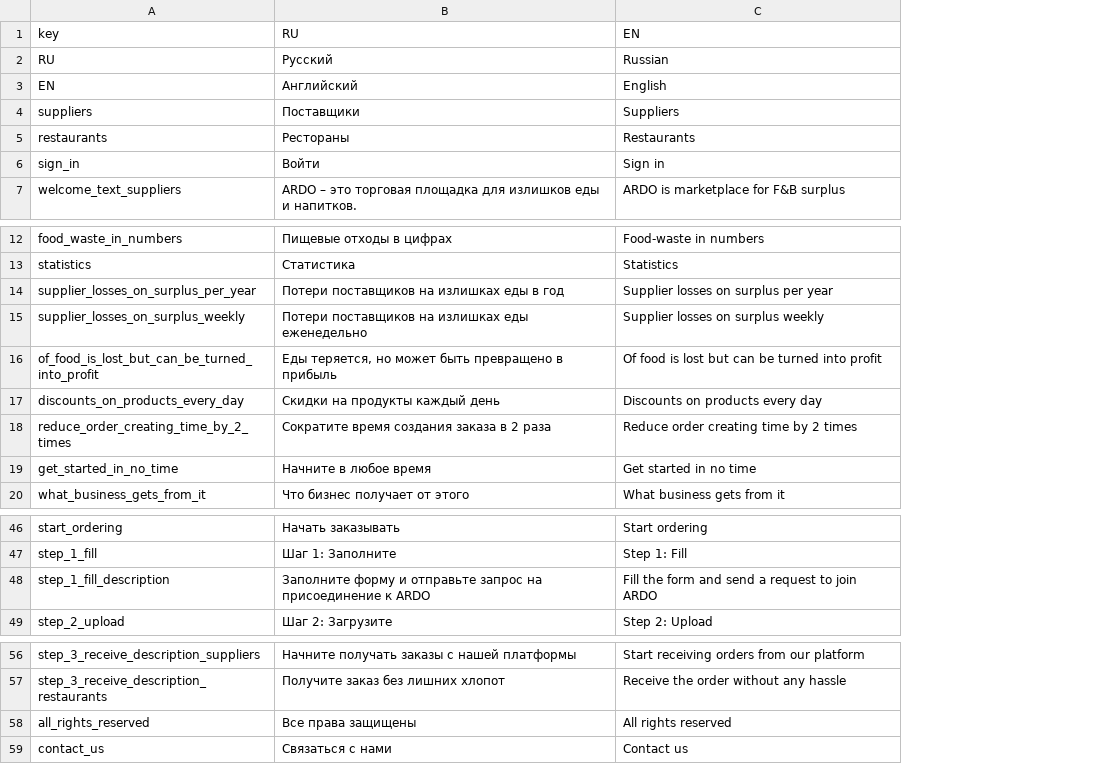
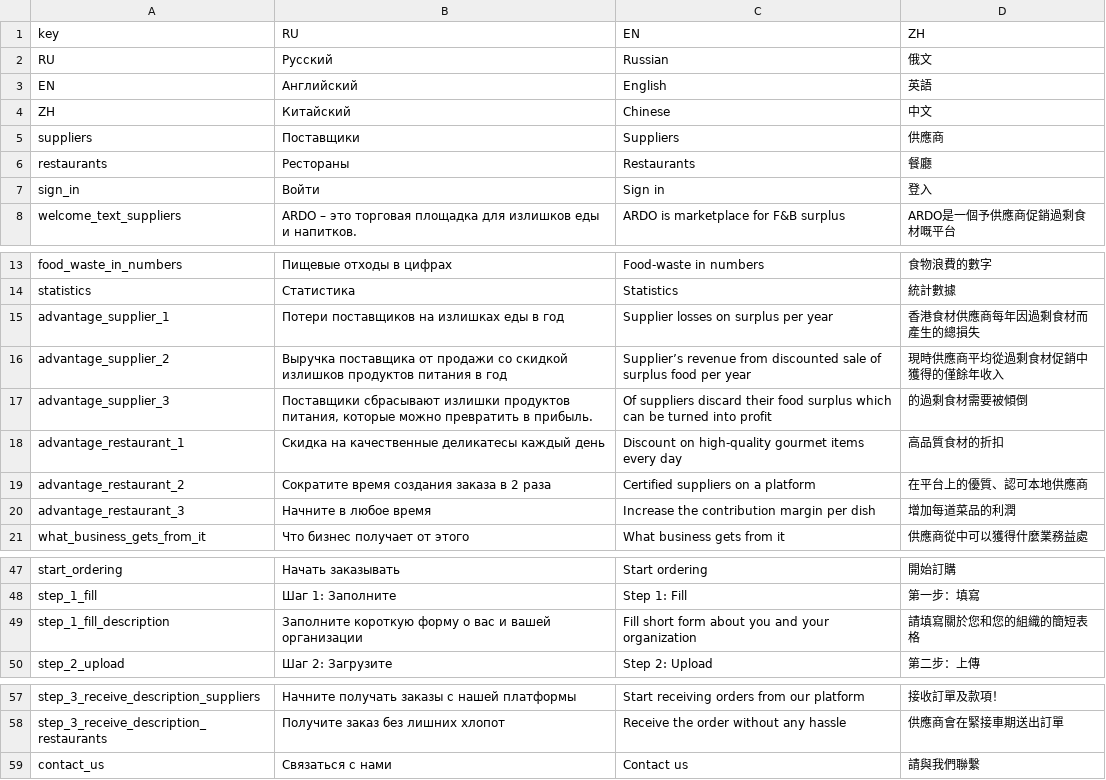
Before and after one commit to nnniyaz/food-retail-marketplace, a CSV file: food-retail-marketplace/ardo-landing/txtmaps.csv, drawn as a sheet; only a part is shown, gaps mark what is left out; removed rows and columns are numbered as before the commit, all else as after; the diff names each change by its address in the sheet, - before the commit and + after, or states it on an @@ line.

Commit message:
Add translations and rework lang routing

```diff
--- a/food-retail-marketplace/ardo-landing/txtmaps.csv
+++ b/food-retail-marketplace/ardo-landing/txtmaps.csv
+column D (ZH), rows 2-3: 俄文 | 英語; rows 5-8: 供應商 | 餐廳 | 登入 | ARDO是一個予供應商促銷過剩食材嘅平台; rows 13-15: 食物浪費的數字 | 統計數據 | 香港食材供應商每年因過剩食材而產生的總損失; rows 20-21: 增加每道菜品的利潤 | 供應商從中可以獲得什麼業務益處; rows 47-50: 開始訂購 | 第一步：填寫 | 請填寫關於您和您的組織的簡短表格 | 第二步：上傳; rows 57-59: 接收訂單及款項！ | 供應商會在緊接車期送出訂單 | 請與我們聯繫
+row 4: ZH | Китайский | Chinese | 中文
-A15 (key): supplier_losses_on_surplus_per_year
+A15 (key): advantage_supplier_1
-row 15: supplier_losses_on_surplus_weekly | Потери поставщиков на излишках еды еженедельно | Supplier losses on surplus weekly
-row 16: of_food_is_lost_but_can_be_turned_into_profit | Еды теряется, но может быть превращено в прибыль | Of food is lost but can be turned into profit
-row 17: discounts_on_products_every_day | Скидки на продукты каждый день | Discounts on products every day
-row 18: reduce_order_creating_time_by_2_times | Сократите время создания заказа в 2 раза | Reduce order creating time by 2 times
+row 16: advantage_supplier_2 | Выручка поставщика от продажи со скидкой излишков продуктов питания в год | Supplier’s revenue from discounted sale of surplus food per year | 現時供應商平均從過剩食材促銷中獲得的僅餘年收入
+row 17: advantage_supplier_3 | Поставщики сбрасывают излишки продуктов питания, которые можно превратить в прибыль. | Of suppliers discard their food surplus which can be turned into profit | 的過剩食材需要被傾倒
+row 18: advantage_restaurant_1 | Скидка на качественные деликатесы каждый день | Discount on high-quality gourmet items every day | 高品質食材的折扣
+row 19: advantage_restaurant_2 | Сократите время создания заказа в 2 раза | Certified suppliers on a platform | 在平台上的優質、認可本地供應商
-A20 (key): get_started_in_no_time
+A20 (key): advantage_restaurant_3
-C20 (EN): Get started in no time
+C20 (EN): Increase the contribution margin per dish
-B49 (RU): Заполните форму и отправьте запрос на присоединение к ARDO
+B49 (RU): Заполните короткую форму о вас и вашей организации
-C49 (EN): Fill the form and send a request to join ARDO
+C49 (EN): Fill short form about you and your organization
-row 58: all_rights_reserved | Все права защищены | All rights reserved
```
Also changed, not shown: 18 other files.
